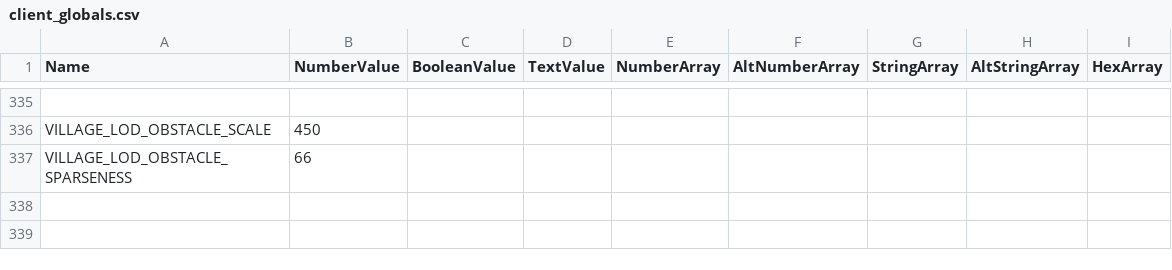
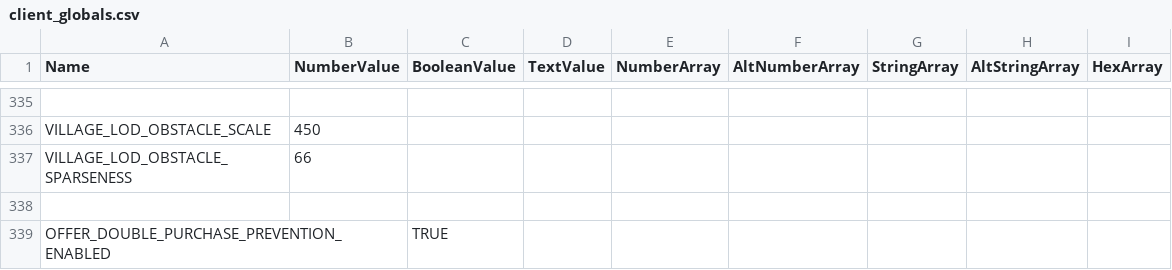
Before and after one commit to everdalefandom/everdale-data, a CSV file: csv/client_globals.csv, drawn as a sheet; only a part is shown, gaps mark what is left out; the diff names each change by its address in the sheet, - before the commit and + after, or states it on an @@ line.

```diff
--- a/csv/client_globals.csv
+++ b/csv/client_globals.csv
+row 338: (empty)
+row 339: OFFER_DOUBLE_PURCHASE_PREVENTION_ENABLED |  | TRUE
```
Also changed, not shown: csv/boats.csv, csv/globals.csv, 17 other files.
